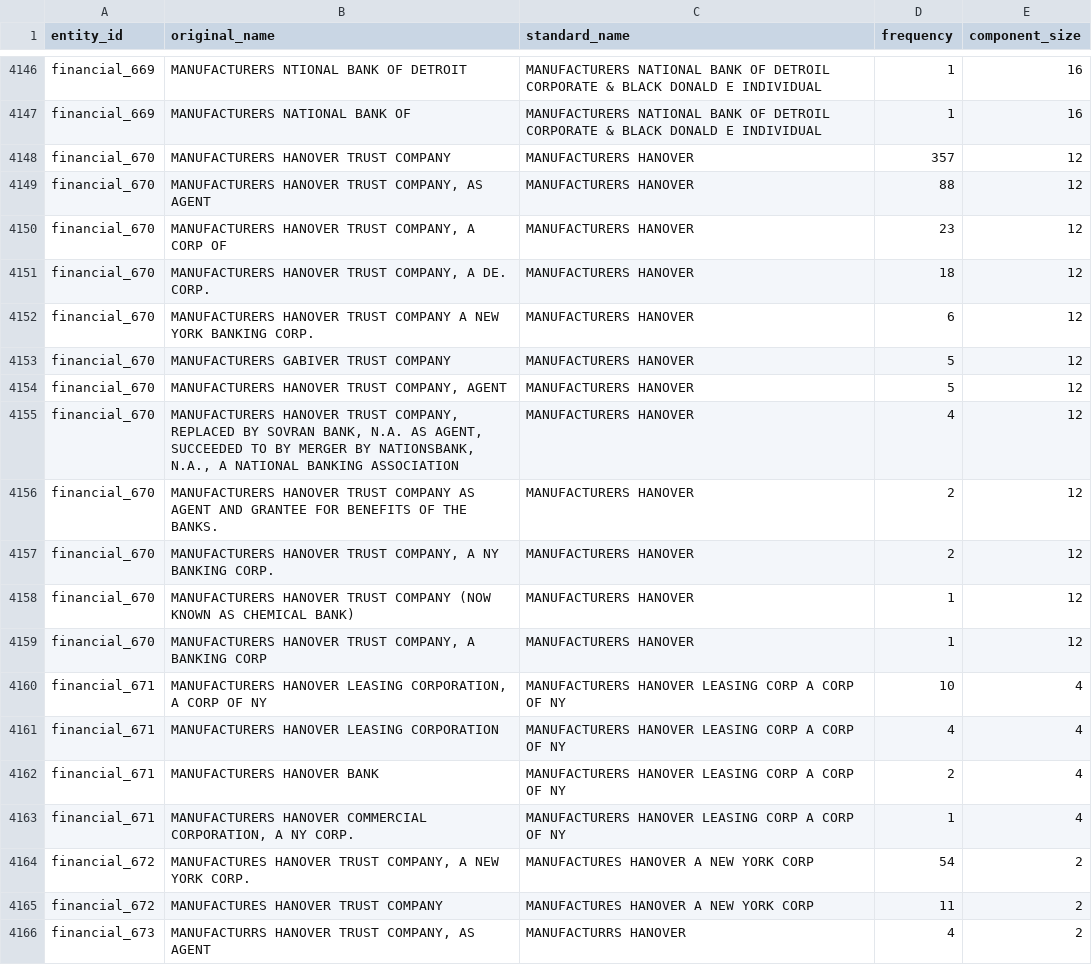
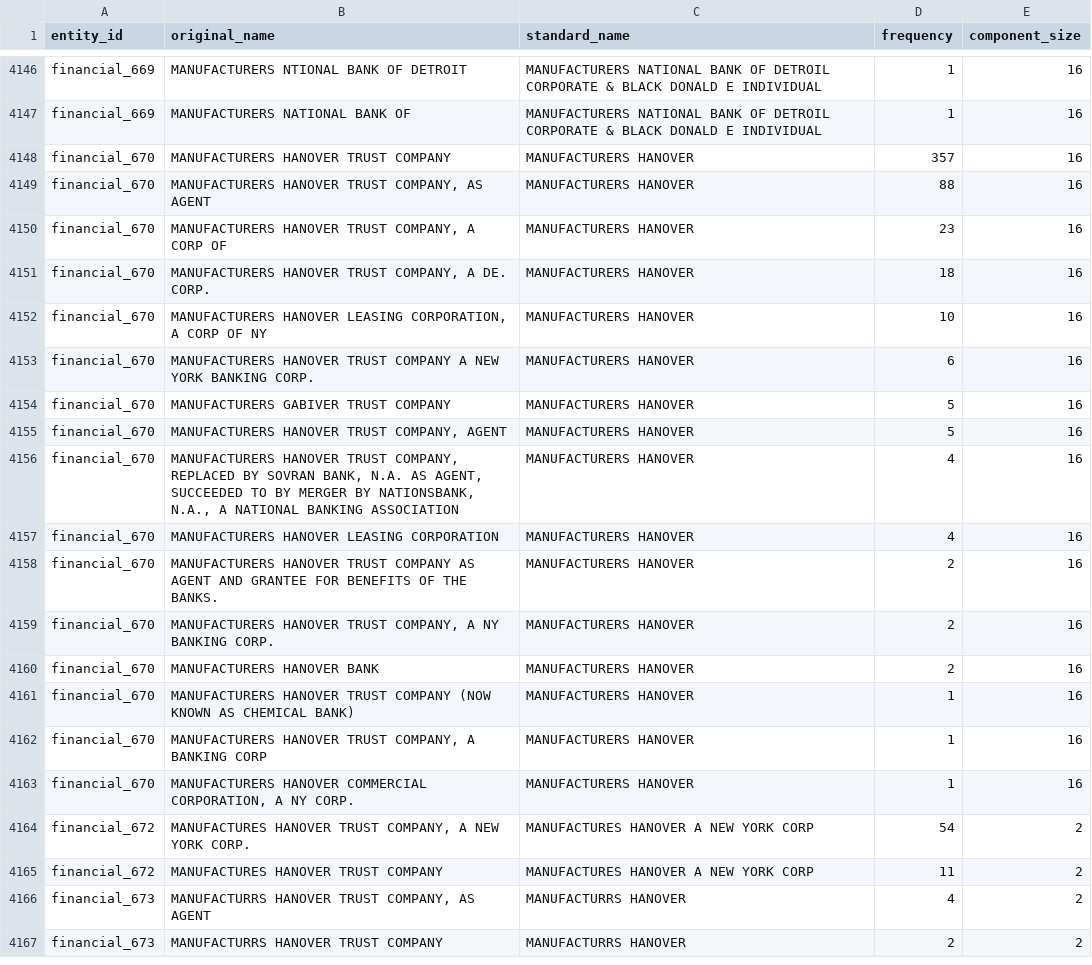
Before and after one commit to BorjaLarrain/patent-colaterization-name-standarization, a CSV file: results/manual_review/financial_entities_standardized.csv, drawn as a sheet; only a part is shown, gaps mark what is left out; the shorter side is filled out with more unchanged rows.

```diff
--- a/results/manual_review/financial_entities_standardized.csv
+++ b/results/manual_review/financial_entities_standardized.csv
@@ -4147,18 +4147,18 @@ financial_669,MANUFACTURERS NTIONAL BANK OF DETROIT,MANUFACTURERS NATIONAL BANK
 financial_669,MANUFACTURERS NATIONAL BANK OF,MANUFACTURERS NATIONAL BANK OF DETROIL CORPORATE & BLACK DONALD E INDIVIDUAL,1,16
-financial_670,MANUFACTURERS HANOVER TRUST COMPANY,MANUFACTURERS HANOVER,357,12
-financial_670,"MANUFACTURERS HANOVER TRUST COMPANY, AS AGENT",MANUFACTURERS HANOVER,88,12
-financial_670,"MANUFACTURERS HANOVER TRUST COMPANY, A CORP OF",MANUFACTURERS HANOVER,23,12
-financial_670,"MANUFACTURERS HANOVER TRUST COMPANY, A DE. CORP.",MANUFACTURERS HANOVER,18,12
-financial_670,MANUFACTURERS HANOVER TRUST COMPANY A NEW YORK BANKING CORP.,MANUFACTURERS HANOVER,6,12
-financial_670,MANUFACTURERS GABIVER TRUST COMPANY,MANUFACTURERS HANOVER,5,12
-financial_670,"MANUFACTURERS HANOVER TRUST COMPANY, AGENT",MANUFACTURERS HANOVER,5,12
-financial_670,"MANUFACTURERS HANOVER TRUST COMPANY, REPLACED BY SOVRAN BANK, N.A. AS AGENT, SUCCEEDED TO BY MERGER BY NATIONSBANK, N.A., A NATIONAL BANKING ASSOCIATION",MANUFACTURERS HANOVER,4,12
-financial_670,MANUFACTURERS HANOVER TRUST COMPANY AS AGENT AND GRANTEE FOR BENEFITS OF THE BANKS.,MANUFACTURERS HANOVER,2,12
-financial_670,"MANUFACTURERS HANOVER TRUST COMPANY, A NY BANKING CORP.",MANUFACTURERS HANOVER,2,12
-financial_670,MANUFACTURERS HANOVER TRUST COMPANY (NOW KNOWN AS CHEMICAL BANK),MANUFACTURERS HANOVER,1,12
-financial_670,"MANUFACTURERS HANOVER TRUST COMPANY, A BANKING CORP",MANUFACTURERS HANOVER,1,12
-financial_671,"MANUFACTURERS HANOVER LEASING CORPORATION, A CORP OF NY",MANUFACTURERS HANOVER LEASING CORP A CORP OF NY,10,4
-financial_671,MANUFACTURERS HANOVER LEASING CORPORATION,MANUFACTURERS HANOVER LEASING CORP A CORP OF NY,4,4
-financial_671,MANUFACTURERS HANOVER BANK,MANUFACTURERS HANOVER LEASING CORP A CORP OF NY,2,4
-financial_671,"MANUFACTURERS HANOVER COMMERCIAL CORPORATION, A NY CORP.",MANUFACTURERS HANOVER LEASING CORP A CORP OF NY,1,4
+financial_670,MANUFACTURERS HANOVER TRUST COMPANY,MANUFACTURERS HANOVER,357,16
+financial_670,"MANUFACTURERS HANOVER TRUST COMPANY, AS AGENT",MANUFACTURERS HANOVER,88,16
+financial_670,"MANUFACTURERS HANOVER TRUST COMPANY, A CORP OF",MANUFACTURERS HANOVER,23,16
+financial_670,"MANUFACTURERS HANOVER TRUST COMPANY, A DE. CORP.",MANUFACTURERS HANOVER,18,16
+financial_670,"MANUFACTURERS HANOVER LEASING CORPORATION, A CORP OF NY",MANUFACTURERS HANOVER,10,16
+financial_670,MANUFACTURERS HANOVER TRUST COMPANY A NEW YORK BANKING CORP.,MANUFACTURERS HANOVER,6,16
+financial_670,MANUFACTURERS GABIVER TRUST COMPANY,MANUFACTURERS HANOVER,5,16
+financial_670,"MANUFACTURERS HANOVER TRUST COMPANY, AGENT",MANUFACTURERS HANOVER,5,16
+financial_670,"MANUFACTURERS HANOVER TRUST COMPANY, REPLACED BY SOVRAN BANK, N.A. AS AGENT, SUCCEEDED TO BY MERGER BY NATIONSBANK, N.A., A NATIONAL BANKING ASSOCIATION",MANUFACTURERS HANOVER,4,16
+financial_670,MANUFACTURERS HANOVER LEASING CORPORATION,MANUFACTURERS HANOVER,4,16
+financial_670,MANUFACTURERS HANOVER TRUST COMPANY AS AGENT AND GRANTEE FOR BENEFITS OF THE BANKS.,MANUFACTURERS HANOVER,2,16
+financial_670,"MANUFACTURERS HANOVER TRUST COMPANY, A NY BANKING CORP.",MANUFACTURERS HANOVER,2,16
+financial_670,MANUFACTURERS HANOVER BANK,MANUFACTURERS HANOVER,2,16
+financial_670,MANUFACTURERS HANOVER TRUST COMPANY (NOW KNOWN AS CHEMICAL BANK),MANUFACTURERS HANOVER,1,16
+financial_670,"MANUFACTURERS HANOVER TRUST COMPANY, A BANKING CORP",MANUFACTURERS HANOVER,1,16
+financial_670,"MANUFACTURERS HANOVER COMMERCIAL CORPORATION, A NY CORP.",MANUFACTURERS HANOVER,1,16
 financial_672,"MANUFACTURES HANOVER TRUST COMPANY, A NEW YORK CORP.",MANUFACTURES HANOVER A NEW YORK CORP,54,2
```
Also changed, not shown: 2 other files.
